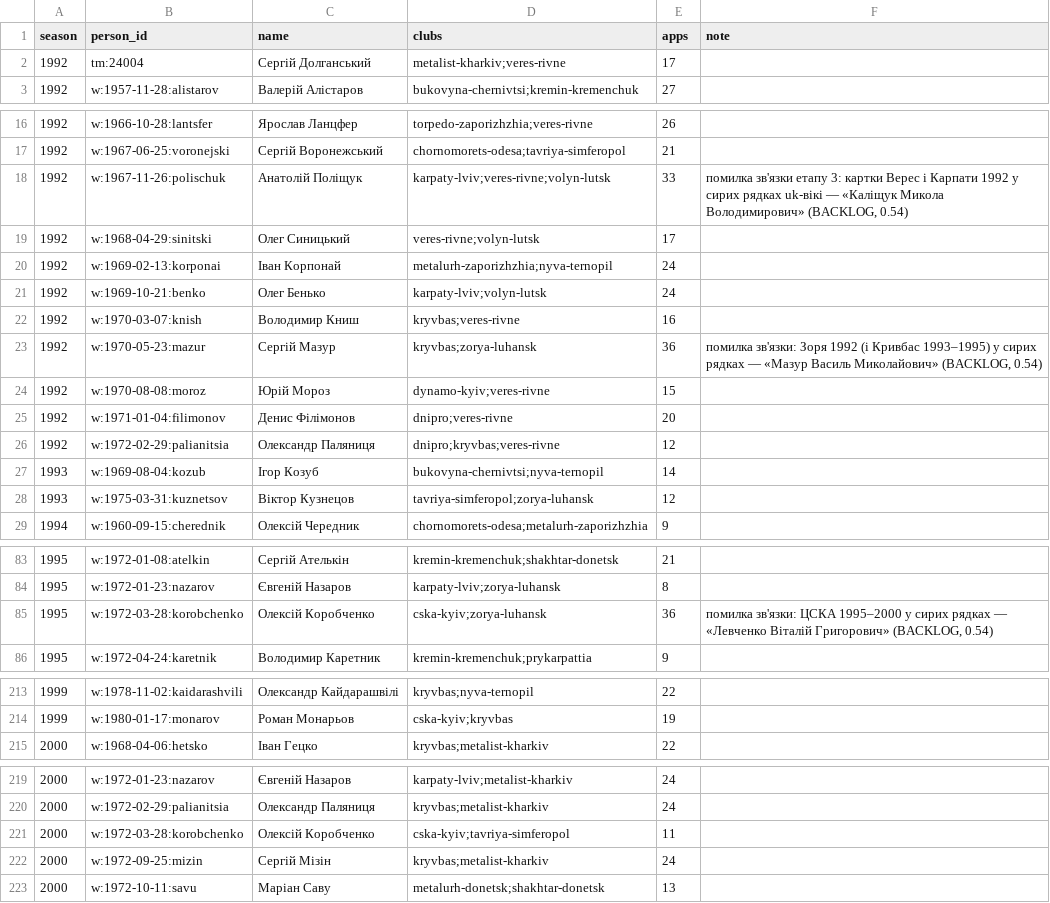
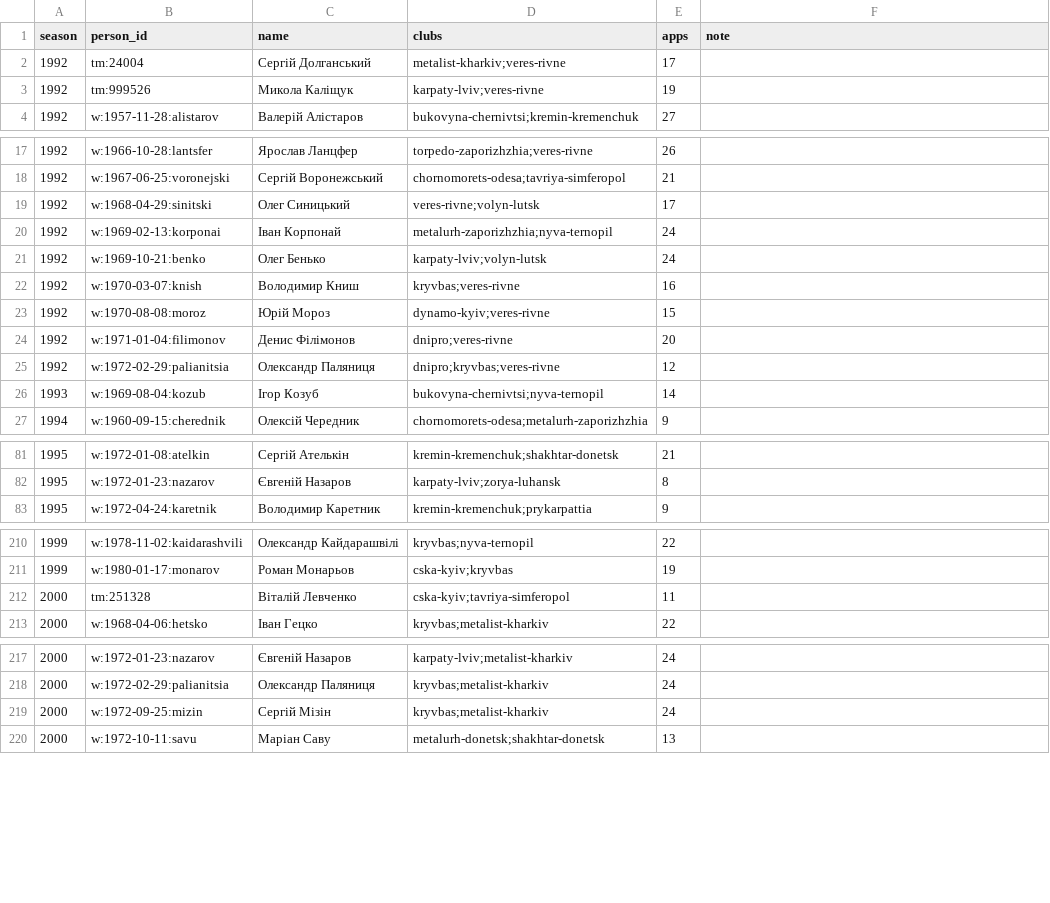
Before and after one commit to podogrej/upl-30-0, a CSV file: data/check_pool_transfers.csv, drawn as a sheet; only a part is shown, gaps mark what is left out; removed rows and columns are numbered as before the commit, all else as after; the diff covers the shown part only; the diff names each change by its address in the sheet, - before the commit and + after, or states it on an @@ line.

```diff
--- a/data/check_pool_transfers.csv
+++ b/data/check_pool_transfers.csv
+row 3: 1992 | tm:999526 | Микола Каліщук | karpaty-lviv;veres-rivne | 19
-row 18: 1992 | w:1967-11-26:polischuk | Анатолій Поліщук | karpaty-lviv;veres-rivne;volyn-lutsk | 33 | помилка зв'язки етапу 3: картки Верес і Карпати 1992 у сирих рядках uk-вікі — «Каліщук Микола Володимирович» (BACKLOG, 0.54)
-row 23: 1992 | w:1970-05-23:mazur | Сергій Мазур | kryvbas;zorya-luhansk | 36 | помилка зв'язки: Зоря 1992 (і Кривбас 1993–1995) у сирих рядках — «Мазур Василь Миколайович» (BACKLOG, 0.54)
-row 28: 1993 | w:1975-03-31:kuznetsov | Віктор Кузнецов | tavriya-simferopol;zorya-luhansk | 12
-row 85: 1995 | w:1972-03-28:korobchenko | Олексій Коробченко | cska-kyiv;zorya-luhansk | 36 | помилка зв'язки: ЦСКА 1995–2000 у сирих рядках — «Левченко Віталій Григорович» (BACKLOG, 0.54)
+row 212: 2000 | tm:251328 | Віталій Левченко | cska-kyiv;tavriya-simferopol | 11
-row 221: 2000 | w:1972-03-28:korobchenko | Олексій Коробченко | cska-kyiv;tavriya-simferopol | 11
```
Also changed, not shown: 3 removed rows elsewhere in this file, data/aliases/aliases.csv, 7 other files.
